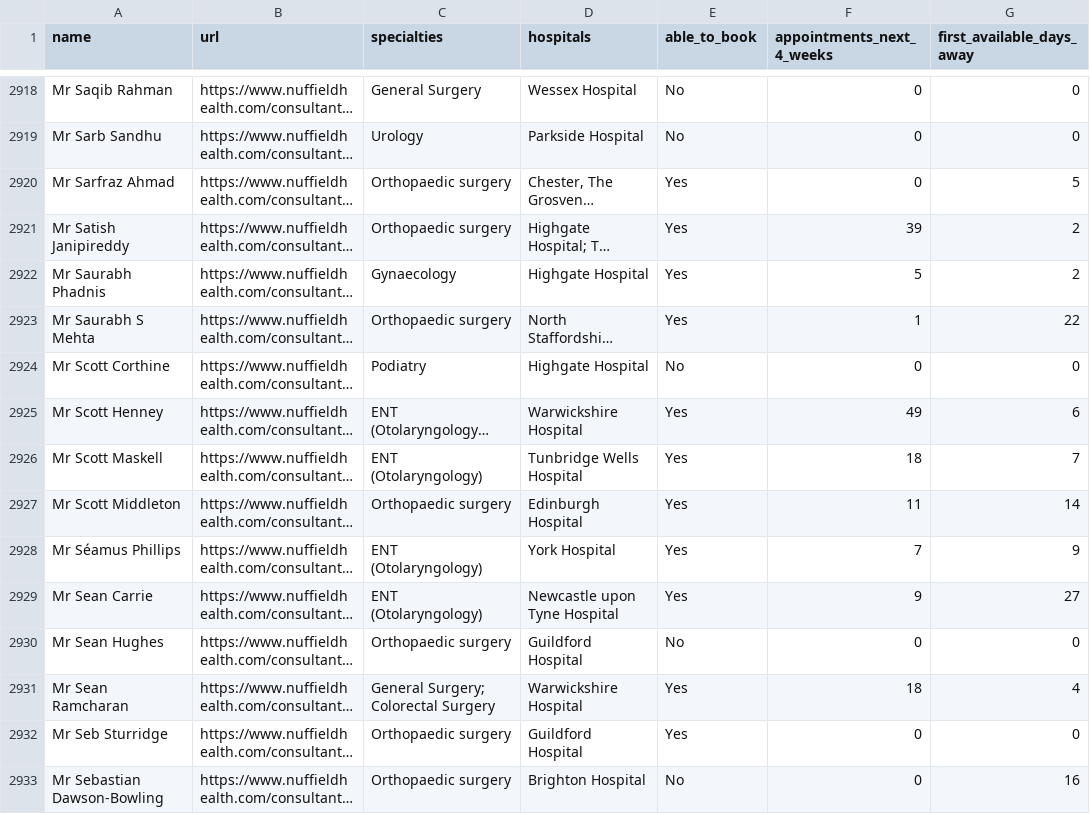
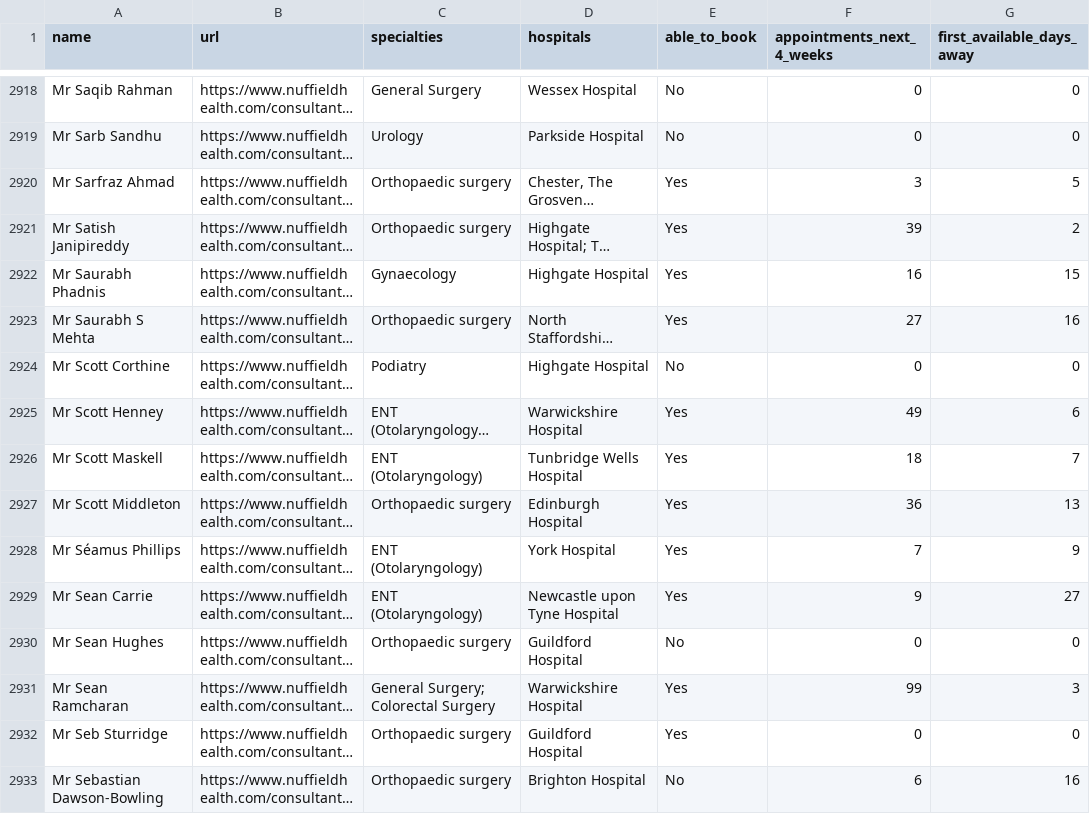
Before and after one commit to chrisgowland/NH.com-profiles, a CSV file: consultant-review/booking-report.csv, drawn as a sheet; only a part is shown, gaps mark what is left out; long unchanged cells end in …; the diff covers the shown part only; the diff names each change by its address in the sheet, - before the commit and + after, or states it on an @@ line.

```diff
--- a/consultant-review/booking-report.csv
+++ b/consultant-review/booking-report.csv
-F2920 (appointments_next_4_weeks): 0
+F2920 (appointments_next_4_weeks): 3
-F2922 (appointments_next_4_weeks): 5
+F2922 (appointments_next_4_weeks): 16
-G2922 (first_available_days_away): 2
+G2922 (first_available_days_away): 15
-F2923 (appointments_next_4_weeks): 1
+F2923 (appointments_next_4_weeks): 27
-G2923 (first_available_days_away): 22
+G2923 (first_available_days_away): 16
-F2927 (appointments_next_4_weeks): 11
+F2927 (appointments_next_4_weeks): 36
-G2927 (first_available_days_away): 14
+G2927 (first_available_days_away): 13
-F2931 (appointments_next_4_weeks): 18
+F2931 (appointments_next_4_weeks): 99
-G2931 (first_available_days_away): 4
+G2931 (first_available_days_away): 3
-F2933 (appointments_next_4_weeks): 0
+F2933 (appointments_next_4_weeks): 6
```
Also changed, not shown: 183 edited cells elsewhere in this file, 4 other files.
